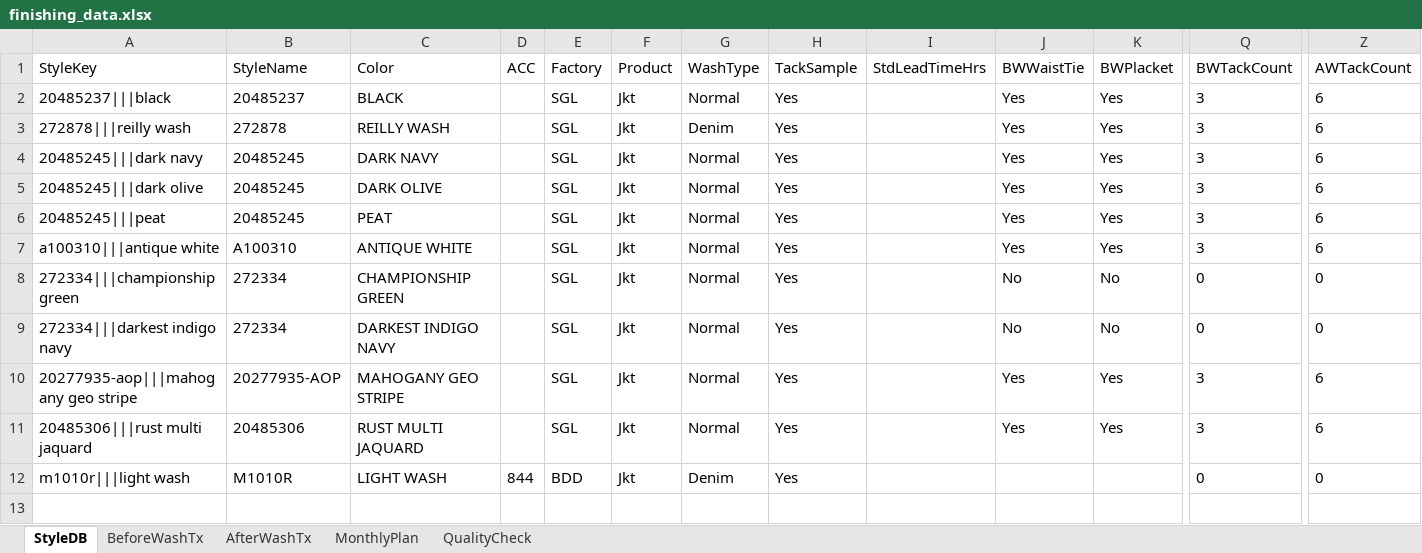
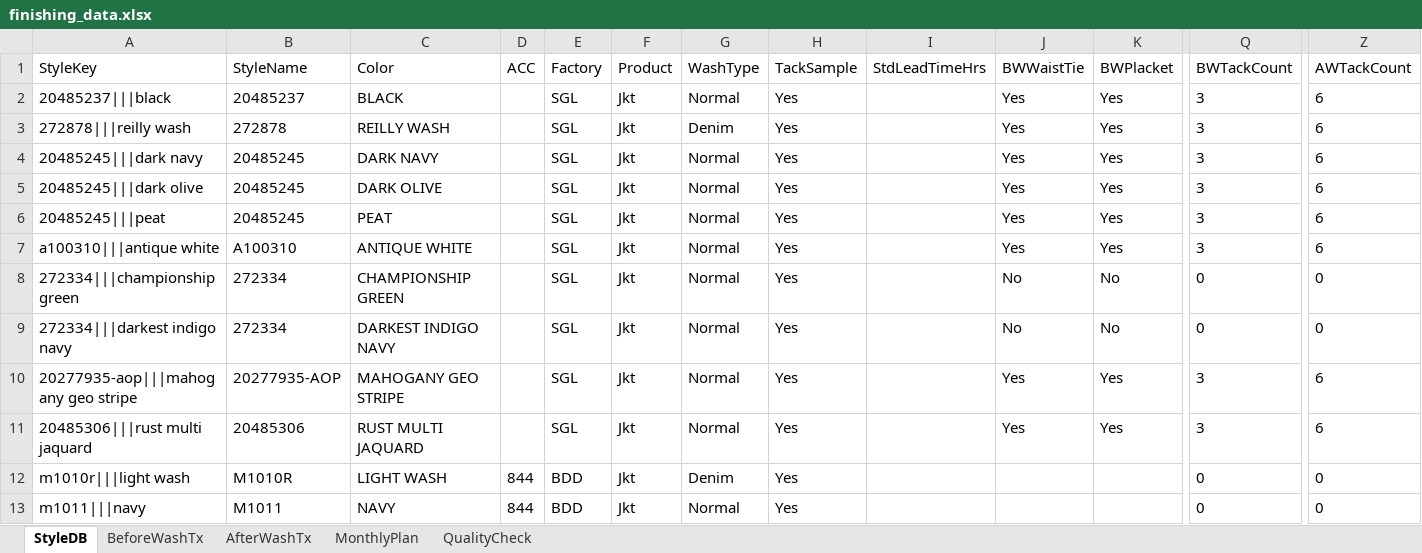
Before and after one commit to Ashen0923/finishing-tracker, an Excel workbook: finishing_data.xlsx, sheet StyleDB, drawn as a sheet; only a part is shown, gaps mark what is left out; values as stored, in another font and other column widths than the file's, no borders; rows hold the shown columns only; the diff names each change by its address in the sheet, - before the commit and + after, or states it on an @@ line.

```diff
--- a/finishing_data.xlsx (sheet StyleDB)
+++ b/finishing_data.xlsx (sheet StyleDB)
+row 13: m1011|||navy | M1011 | NAVY | 844 | BDD | Jkt | Normal | Yes |  |  |  | 0 | 0
```
Also changed, not shown: sheet BeforeWashTx.
